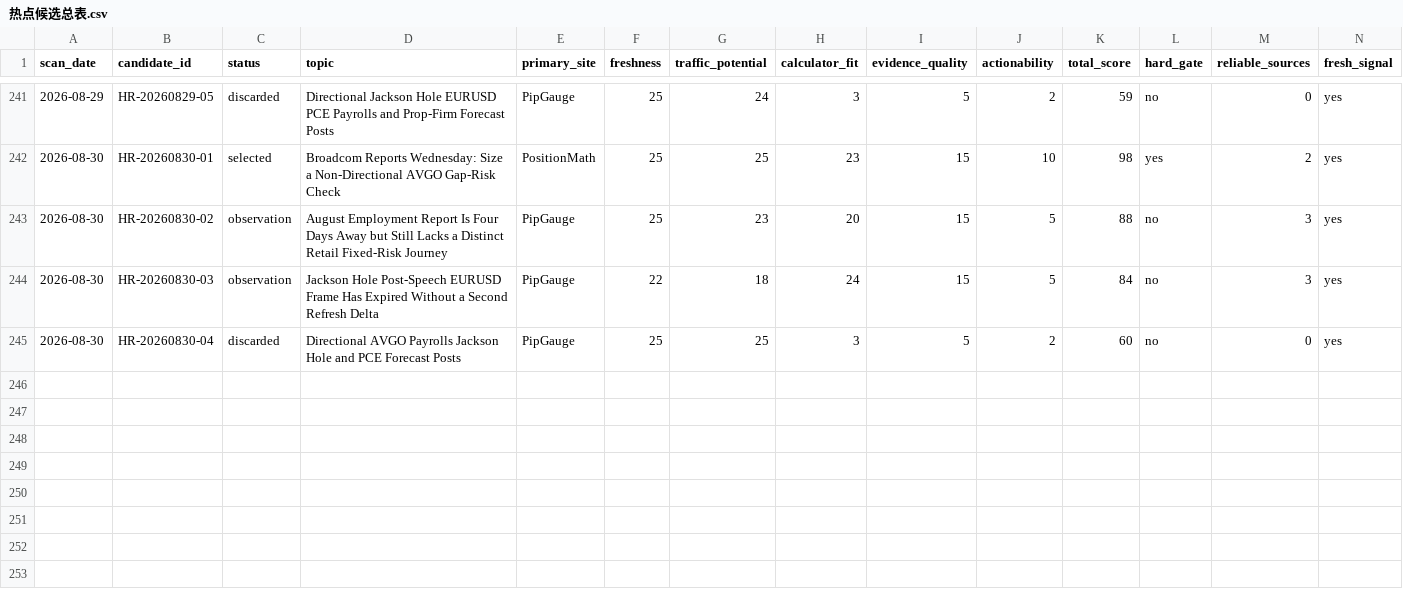
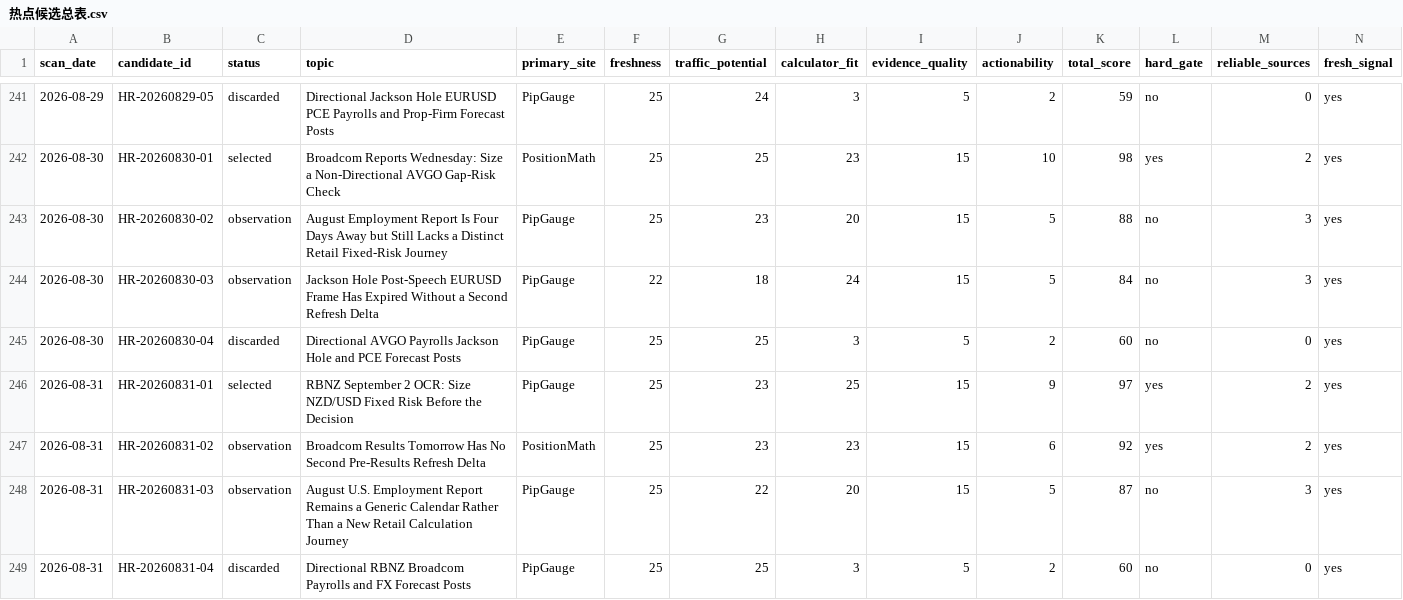
Before and after one commit to alastor8906/pipgauge-hotspot-radar-pages, a CSV file: radar/热点候选总表.csv, drawn as a sheet; only a part is shown, gaps mark what is left out; rows hold the shown columns only; the diff names each change by its address in the sheet, - before the commit and + after, or states it on an @@ line.

Commit message:
deploy: publish 2026-08-31 hotspot radar

```diff
--- a/radar/热点候选总表.csv
+++ b/radar/热点候选总表.csv
+row 246: 2026-08-31 | HR-20260831-01 | selected | RBNZ September 2 OCR: Size NZD/USD Fixed Risk Before the Decision | PipGauge | 25 | 23 | 25 | 15 | 9 | 97 | yes | 2 | yes
+row 247: 2026-08-31 | HR-20260831-02 | observation | Broadcom Results Tomorrow Has No Second Pre-Results Refresh Delta | PositionMath | 25 | 23 | 23 | 15 | 6 | 92 | yes | 2 | yes
+row 248: 2026-08-31 | HR-20260831-03 | observation | August U.S. Employment Report Remains a Generic Calendar Rather Than a New Retail Calculation Journey | PipGauge | 25 | 22 | 20 | 15 | 5 | 87 | no | 3 | yes
+row 249: 2026-08-31 | HR-20260831-04 | discarded | Directional RBNZ Broadcom Payrolls and FX Forecast Posts | PipGauge | 25 | 25 | 3 | 5 | 2 | 60 | no | 0 | yes
```
Also changed, not shown: 热点候选总表.csv, 20 other files.
